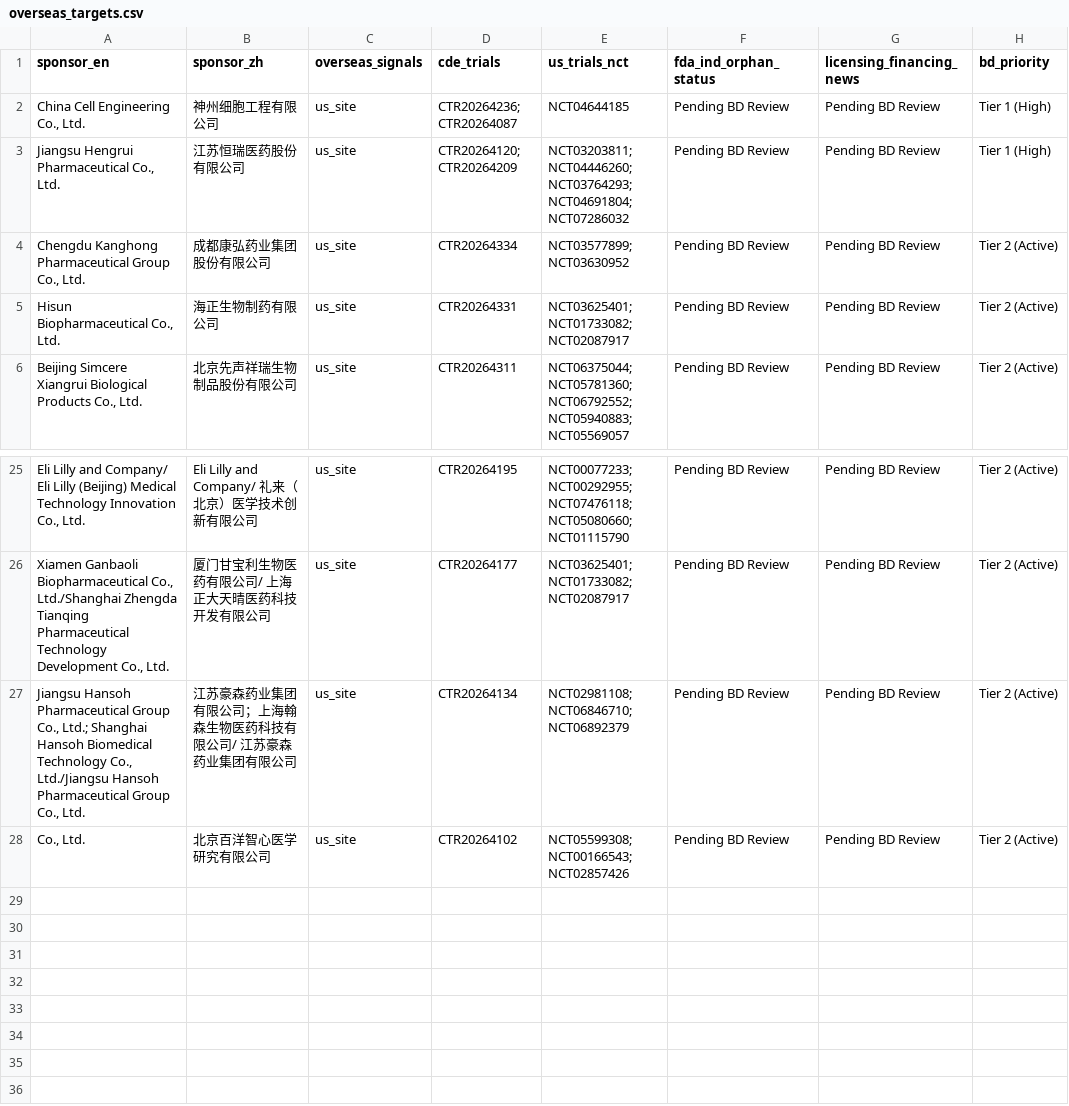
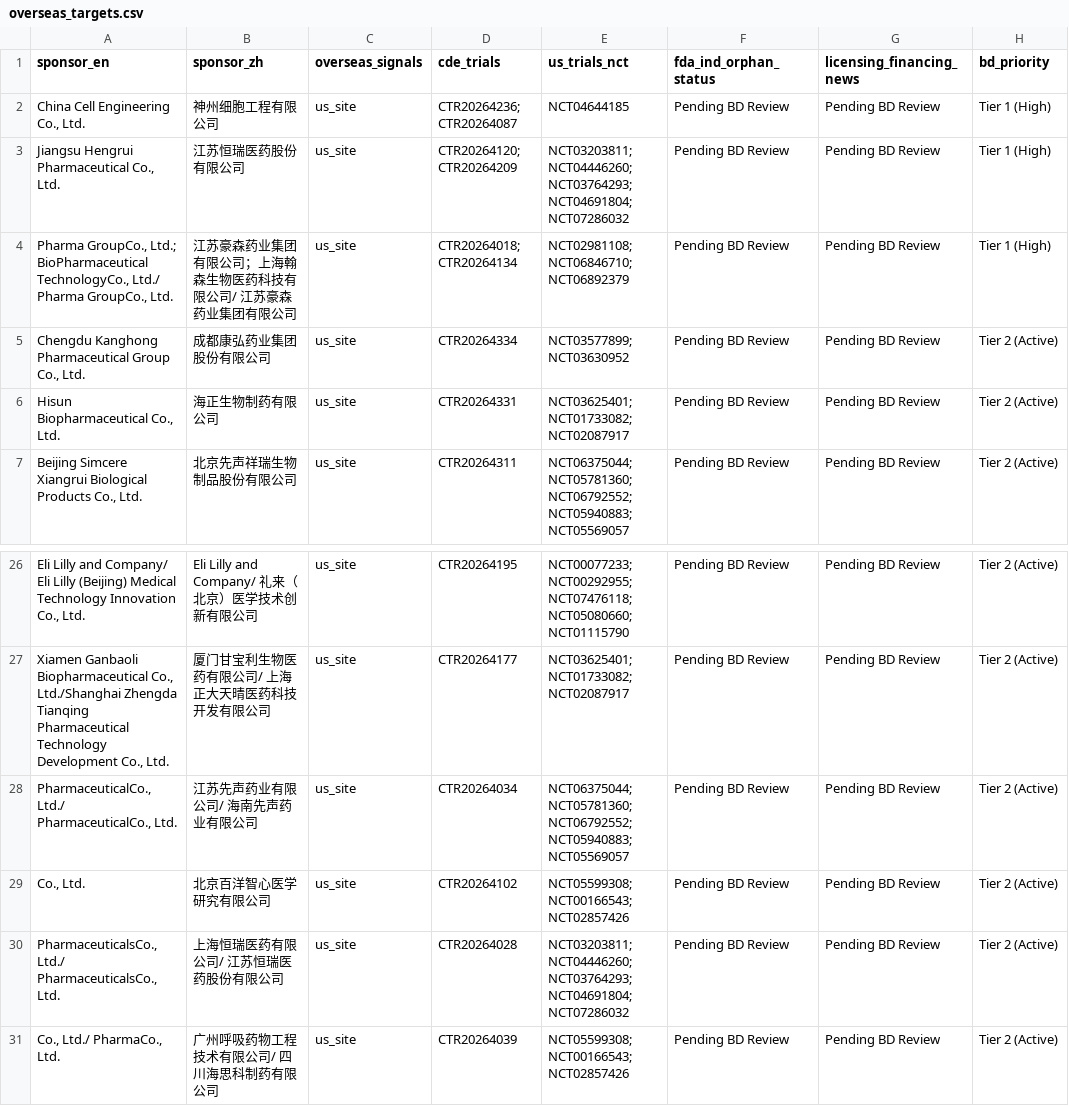
Before and after one commit to hutianle/cde-clinical-trials, a CSV file: data/overseas_targets.csv, drawn as a sheet; only a part is shown, gaps mark what is left out.

```diff
--- a/data/overseas_targets.csv
+++ b/data/overseas_targets.csv
@@ -3,2 +3,3 @@ sponsor_en,sponsor_zh,overseas_signals,cde_trials,us_trials_nct,fda_ind_orphan_s
 "Jiangsu Hengrui Pharmaceutical Co., Ltd.",江苏恒瑞医药股份有限公司,us_site,CTR20264120; CTR20264209,NCT03203811; NCT04446260; NCT03764293; NCT04691804; NCT07286032,Pending BD Review,Pending BD Review,Tier 1 (High)
+"Pharma GroupCo., Ltd.; BioPharmaceutical TechnologyCo., Ltd./ Pharma GroupCo., Ltd.",江苏豪森药业集团有限公司；上海翰森生物医药科技有限公司/ 江苏豪森药业集团有限公司,us_site,CTR20264018; CTR20264134,NCT02981108; NCT06846710; NCT06892379,Pending BD Review,Pending BD Review,Tier 1 (High)
 "Chengdu Kanghong Pharmaceutical Group Co., Ltd.",成都康弘药业集团股份有限公司,us_site,CTR20264334,NCT03577899; NCT03630952,Pending BD Review,Pending BD Review,Tier 2 (Active)
@@ -26,3 +27,5 @@ sponsor_en,sponsor_zh,overseas_signals,cde_trials,us_trials_nct,fda_ind_orphan_s
 "Xiamen Ganbaoli Biopharmaceutical Co., Ltd./Shanghai Zhengda Tianqing Pharmaceutical Technology Development Co., Ltd.",厦门甘宝利生物医药有限公司/ 上海正大天晴医药科技开发有限公司,us_site,CTR20264177,NCT03625401; NCT01733082; NCT02087917,Pending BD Review,Pending BD Review,Tier 2 (Active)
-"Jiangsu Hansoh Pharmaceutical Group Co., Ltd.; Shanghai Hansoh Biomedical Technology Co., Ltd./Jiangsu Hansoh Pharmaceutical Group Co., Ltd.",江苏豪森药业集团有限公司；上海翰森生物医药科技有限公司/ 江苏豪森药业集团有限公司,us_site,CTR20264134,NCT02981108; NCT06846710; NCT06892379,Pending BD Review,Pending BD Review,Tier 2 (Active)
+"PharmaceuticalCo., Ltd./ PharmaceuticalCo., Ltd.",江苏先声药业有限公司/ 海南先声药业有限公司,us_site,CTR20264034,NCT06375044; NCT05781360; NCT06792552; NCT05940883; NCT05569057,Pending BD Review,Pending BD Review,Tier 2 (Active)
 "Co., Ltd.",北京百洋智心医学研究有限公司,us_site,CTR20264102,NCT05599308; NCT00166543; NCT02857426,Pending BD Review,Pending BD Review,Tier 2 (Active)
+"PharmaceuticalsCo., Ltd./ PharmaceuticalsCo., Ltd.",上海恒瑞医药有限公司/ 江苏恒瑞医药股份有限公司,us_site,CTR20264028,NCT03203811; NCT04446260; NCT03764293; NCT04691804; NCT07286032,Pending BD Review,Pending BD Review,Tier 2 (Active)
+"Co., Ltd./ PharmaCo., Ltd.",广州呼吸药物工程技术有限公司/ 四川海思科制药有限公司,us_site,CTR20264039,NCT05599308; NCT00166543; NCT02857426,Pending BD Review,Pending BD Review,Tier 2 (Active)
```
Also changed, not shown: 5 other files.
